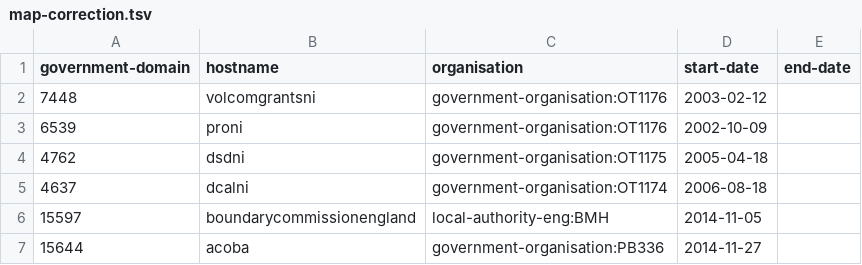
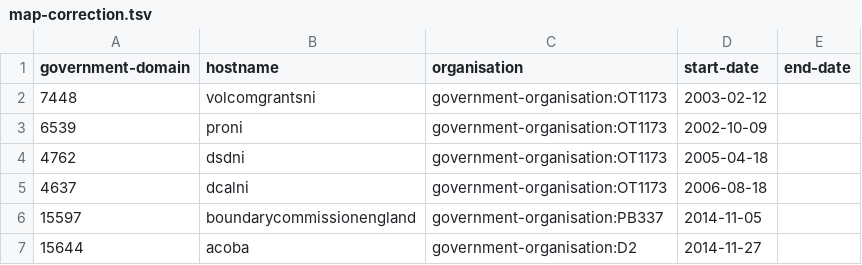
Before and after one commit to openregister/government-domain-data, a TSV file: lists/map-correction.tsv, drawn as a sheet.

Commit message:
Fix 'map-correction.tsv' file
It had been overwritten by the original mistakes

```diff
--- a/lists/map-correction.tsv
+++ b/lists/map-correction.tsv
@@ -1,7 +1,7 @@
 government-domain	hostname	organisation	start-date	end-date
-7448	volcomgrantsni	government-organisation:OT1176	2003-02-12	
-6539	proni	government-organisation:OT1176	2002-10-09	
-4762	dsdni	government-organisation:OT1175	2005-04-18	
-4637	dcalni	government-organisation:OT1174	2006-08-18	
-15597	boundarycommissionengland	local-authority-eng:BMH	2014-11-05	
-15644	acoba	government-organisation:PB336	2014-11-27	
+7448	volcomgrantsni	government-organisation:OT1173	2003-02-12	
+6539	proni	government-organisation:OT1173	2002-10-09	
+4762	dsdni	government-organisation:OT1173	2005-04-18	
+4637	dcalni	government-organisation:OT1173	2006-08-18	
+15597	boundarycommissionengland	government-organisation:PB337	2014-11-05	
+15644	acoba	government-organisation:D2	2014-11-27	
```
Also changed, not shown: lists/append-entries-2017-10-05.tsv, 2 other files.
